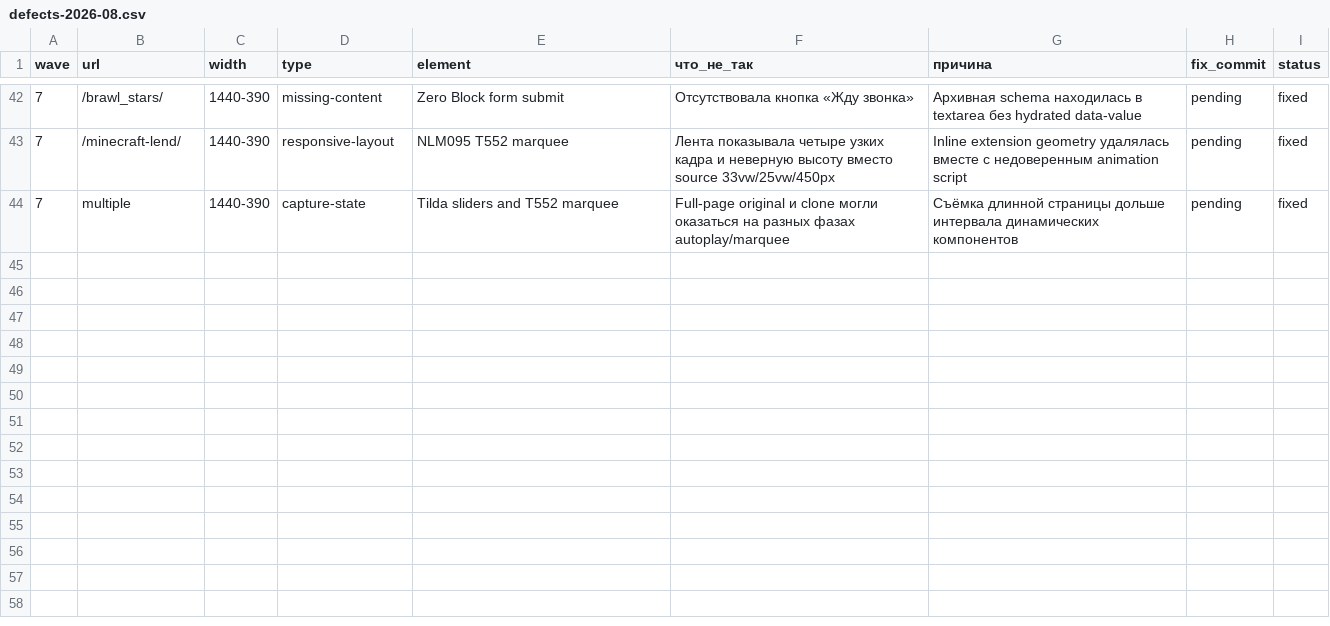
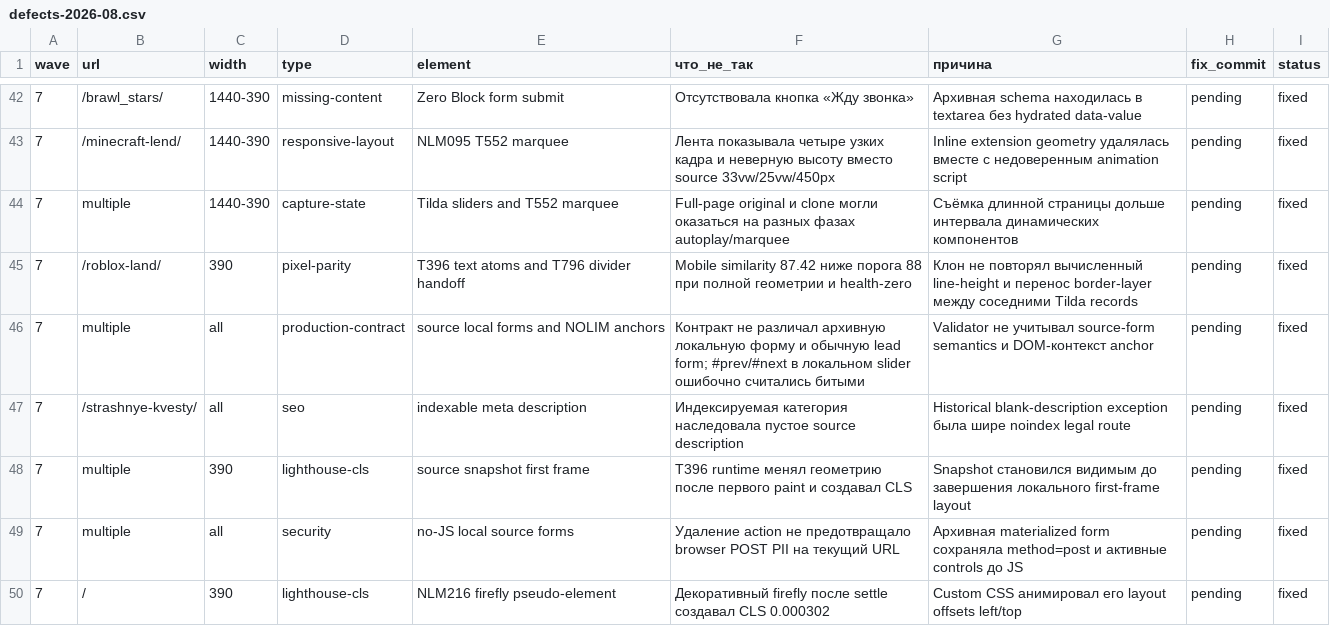
Before and after one commit to Khakimovpro/chezakvest-astro, a CSV file: migration/parity/defects-2026-08.csv, drawn as a sheet; only a part is shown, gaps mark what is left out; the diff names each change by its address in the sheet, - before the commit and + after, or states it on an @@ line.

Commit message:
Завершить финальную parity-проверку

```diff
--- a/migration/parity/defects-2026-08.csv
+++ b/migration/parity/defects-2026-08.csv
+row 45: 7 | /roblox-land/ | 390 | pixel-parity | T396 text atoms and T796 divider handoff | Mobile similarity 87.42 ниже порога 88 при полной геометрии и health-zero | Клон не повторял вычисленный line-height и перенос border-layer между соседними Tilda records | pending | fixed
+row 46: 7 | multiple | all | production-contract | source local forms and NOLIM anchors | Контракт не различал архивную локальную форму и обычную lead form; #prev/#next в локальном slider ошибочно считались битыми | Validator не учитывал source-form semantics и DOM-контекст anchor | pending | fixed
+row 47: 7 | /strashnye-kvesty/ | all | seo | indexable meta description | Индексируемая категория наследовала пустое source description | Historical blank-description exception была шире noindex legal route | pending | fixed
+row 48: 7 | multiple | 390 | lighthouse-cls | source snapshot first frame | T396 runtime менял геометрию после первого paint и создавал CLS | Snapshot становился видимым до завершения локального first-frame layout | pending | fixed
+row 49: 7 | multiple | all | security | no-JS local source forms | Удаление action не предотвращало browser POST PII на текущий URL | Архивная materialized form сохраняла method=post и активные controls до JS | pending | fixed
+row 50: 7 | / | 390 | lighthouse-cls | NLM216 firefly pseudo-element | Декоративный firefly после settle создавал CLS 0.000302 | Custom CSS анимировал его layout offsets left/top | pending | fixed
```
Also changed, not shown: migration/pages.csv, 15 other files.
